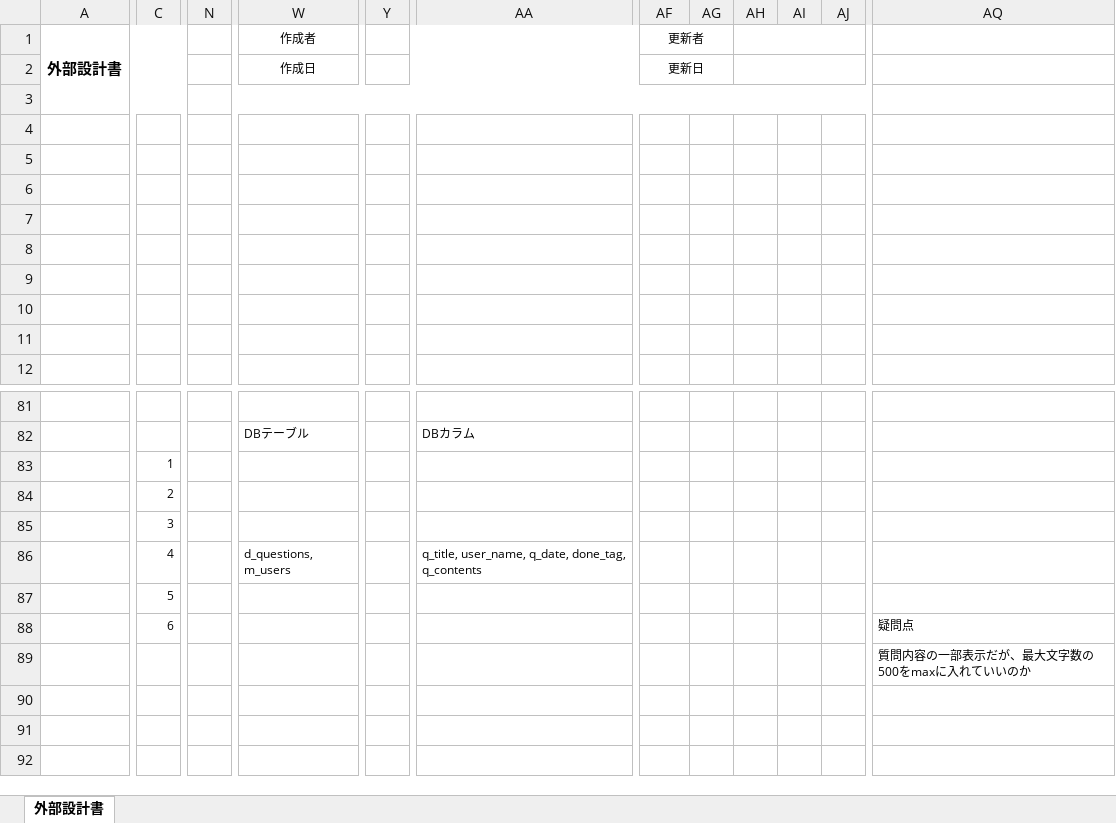
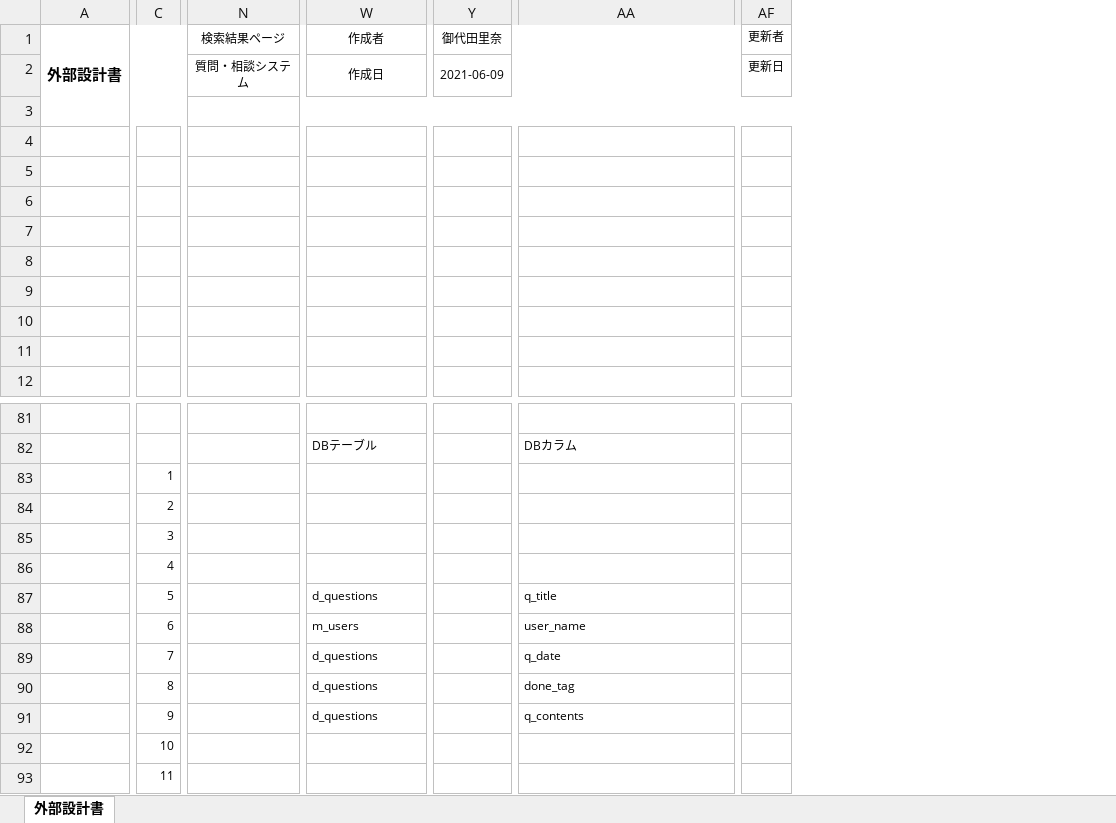
Before and after one commit to DOJO-2021/D-4, an Excel workbook: 外部設計関連/外部設計書_検索結果.xlsx, sheet 外部設計書, drawn as a sheet; only a part is shown, gaps mark what is left out; values as stored, in another font and other column widths than the file's, no borders; charts and pictures not drawn; removed rows and columns are numbered as before the commit, all else as after; rows hold the shown columns only; the diff covers the shown part only; the diff names each change by its address in the sheet, - before the commit and + after, or states it on an @@ line.

```diff
--- a/外部設計関連/外部設計書_検索結果.xlsx (sheet 外部設計書)
+++ b/外部設計関連/外部設計書_検索結果.xlsx (sheet 外部設計書)
-column N, empty
+column N (検索結果ページ), row 2: 質問・相談システム
-column Y, empty
+column Y (御代田里奈), row 2: 2021-06-09
-column AG, empty
-column AH, empty
-column AI, empty
-column AJ, empty
-column AQ, row 88: 疑問点
-AF1:AG1 merged
-AF2:AG2 merged
-W86 (作成者): d_questions, m_users
+W86 (作成者): (empty)
-AA86: q_title, user_name, q_date, done_tag, q_contents
+AA86: (empty)
+row 87:  | 5 |  | d_questions |  | q_title
+row 88:  | 6 |  | m_users |  | user_name
+row 89:  | 7 |  | d_questions |  | q_date
+row 90:  | 8 |  | d_questions |  | done_tag
+row 91:  | 9 |  | d_questions |  | q_contents
-C92: 5
+C92: 10
-C93: 6
+C93: 11
-row 89:  |  |  |  |  |  |  |  |  |  |  | 質問内容の一部表示だが、最大文字数の500をmaxに入れていいのか
```
Also changed, not shown: 6 removed columns elsewhere in this sheet, charts or pictures, 外部設計関連/外部設計書_トップページ.xlsx, 外部設計関連/外部設計書_ログイン.xlsx, 1 other file.
